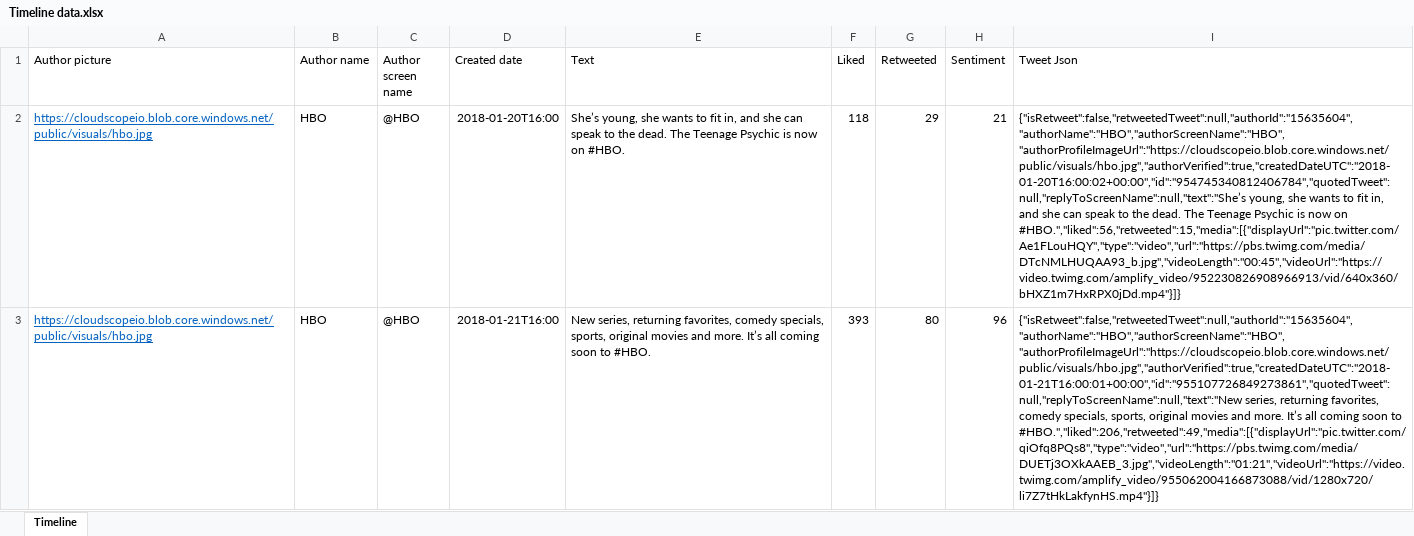
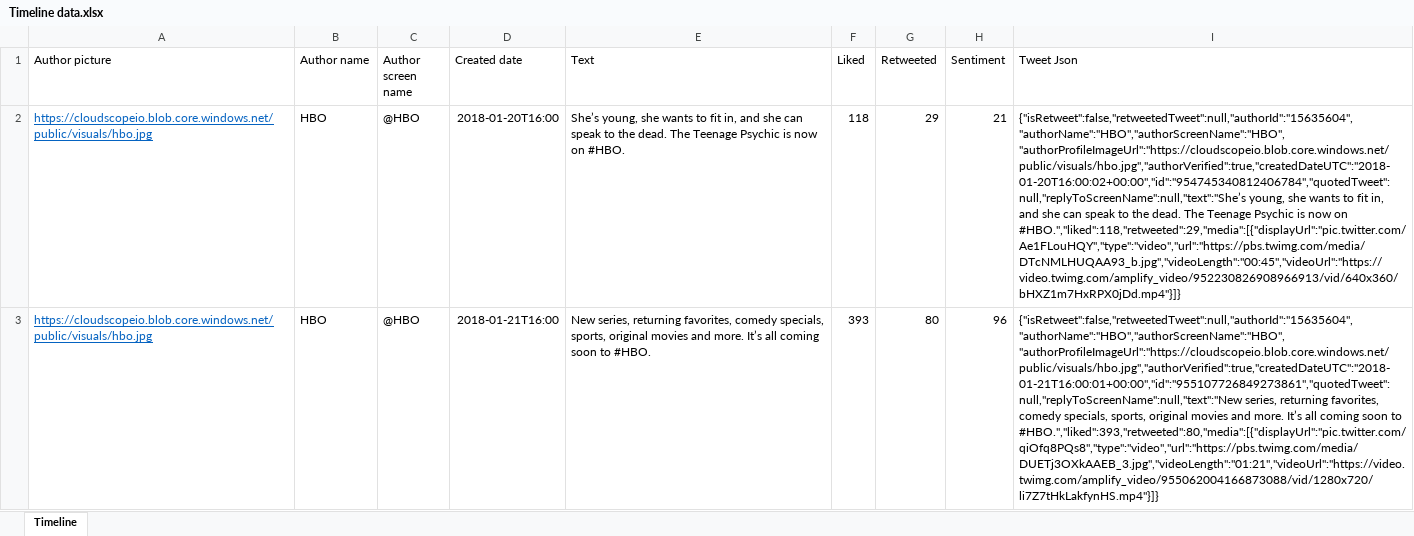
Before and after one commit to Zieg/PbiTimeline, an Excel workbook: example/Timeline data.xlsx, sheet Timeline, drawn as a sheet; only a part is shown; values as stored, in another font and other column widths than the file's, no borders; the diff covers the shown part only; the diff names each change by its address in the sheet, - before the commit and + after, or states it on an @@ line.

```diff
--- a/example/Timeline data.xlsx (sheet Timeline)
+++ b/example/Timeline data.xlsx (sheet Timeline)
-I2 (Tweet Json): …now on #HBO.","liked":56,"retweeted":15,"media":[{"displayUrl":"pic.twitter.com/Ae1FLouHQY","type":"video","url":"https://pbs.twimg.com/media/DTcNMLHUQAA93_b.jpg","videoLength":"00:45","videoUrl":"https://video.twimg.com/amplify_video/952230826908966913/vid/640x360/bHXZ1m7HxRPX0jDd.mp4"}]}
+I2 (Tweet Json): …now on #HBO.","liked":118,"retweeted":29,"media":[{"displayUrl":"pic.twitter.com/Ae1FLouHQY","type":"video","url":"https://pbs.twimg.com/media/DTcNMLHUQAA93_b.jpg","videoLength":"00:45","videoUrl":"https://video.twimg.com/amplify_video/952230826908966913/vid/640x360/bHXZ1m7HxRPX0jDd.mp4"}]}
-I3 (Tweet Json): …soon to #HBO.","liked":206,"retweeted":49,"media":[{"displayUrl":"pic.twitter.com/qiOfq8PQs8","type":"video","url":"https://pbs.twimg.com/media/DUETj3OXkAAEB_3.jpg","videoLength":"01:21","videoUrl":"https://video.twimg.com/amplify_video/955062004166873088/vid/1280x720/li7Z7tHkLakfynHS.mp4"}]}
+I3 (Tweet Json): …soon to #HBO.","liked":393,"retweeted":80,"media":[{"displayUrl":"pic.twitter.com/qiOfq8PQs8","type":"video","url":"https://pbs.twimg.com/media/DUETj3OXkAAEB_3.jpg","videoLength":"01:21","videoUrl":"https://video.twimg.com/amplify_video/955062004166873088/vid/1280x720/li7Z7tHkLakfynHS.mp4"}]}
```
Also changed, not shown: 3 edited cells elsewhere in this sheet, 6 other files.
